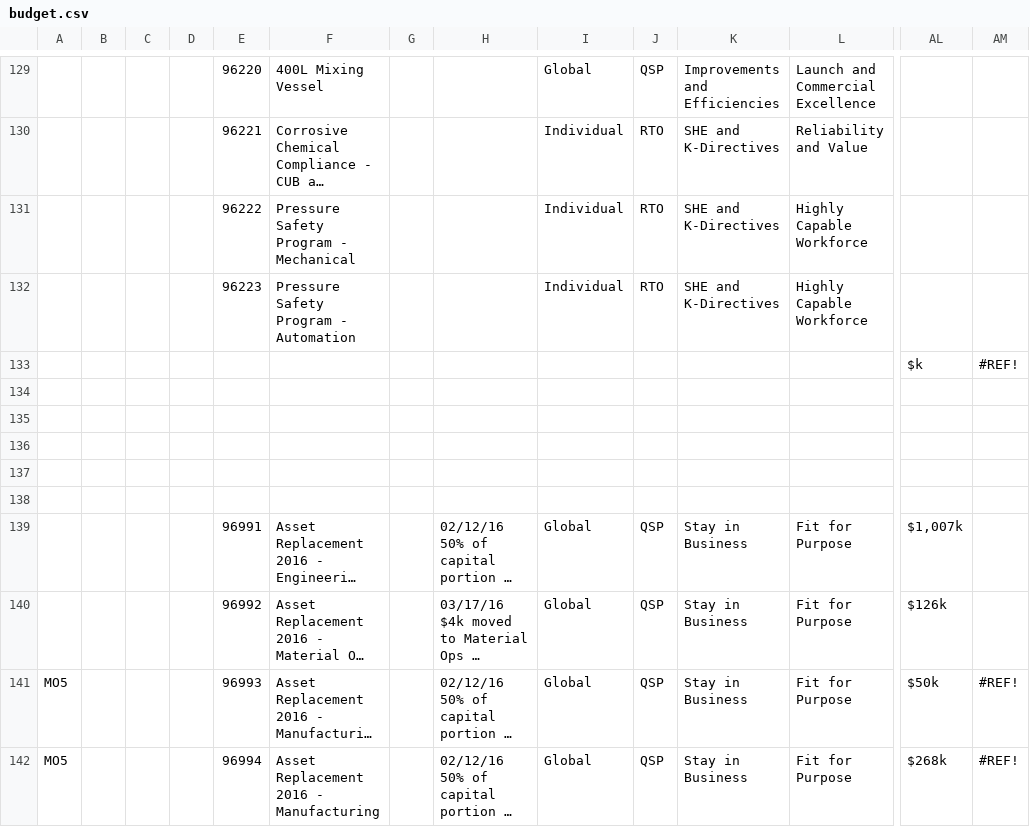
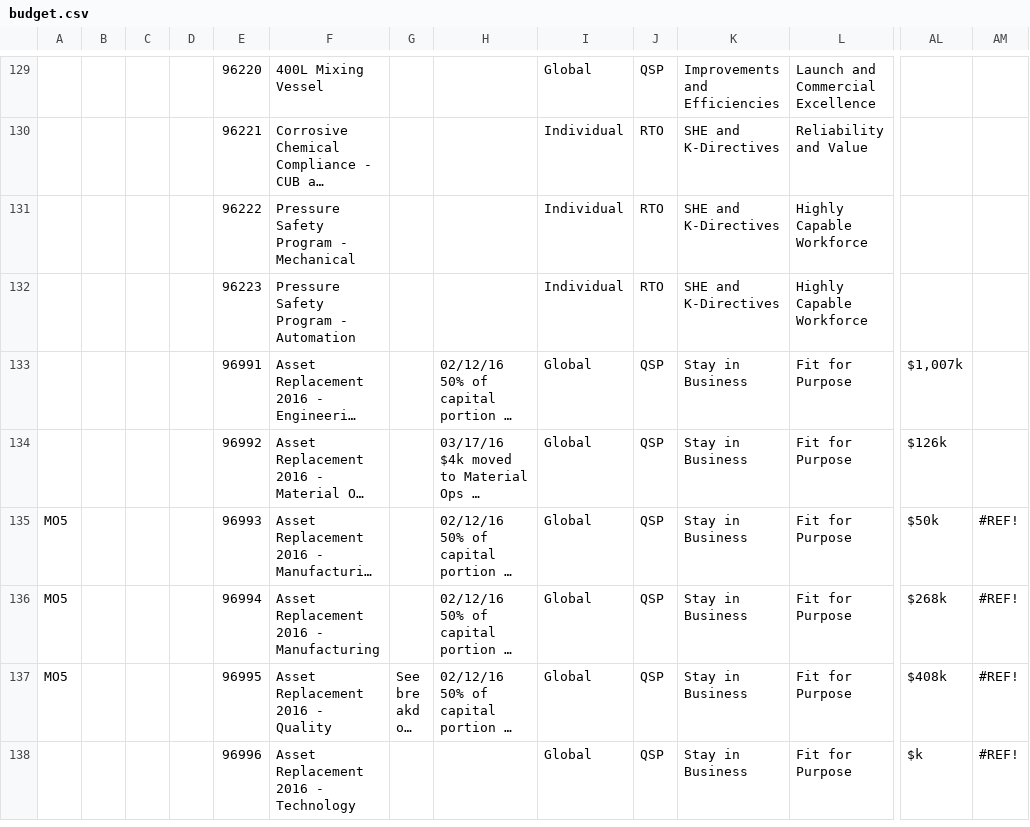
Before and after one commit to jlucas5190/ppms, a CSV file: resources/budget.csv, drawn as a sheet; only a part is shown, gaps mark what is left out; the shorter side is filled out with more unchanged rows; long unchanged cells end in …; rows hold the shown columns only; the diff names each change by its address in the sheet, - before the commit and + after, or states it on an @@ line.

```diff
--- a/resources/budget.csv
+++ b/resources/budget.csv
-row 133:  |  |  |  |  |  |  |  |  |  |  |  | $k | #REF!
-row 134: (empty)
-row 135: (empty)
-row 136: (empty)
-row 137: (empty)
-row 138: (empty)
```
Also changed, not shown: resources/projects.csv, 4 other files.
